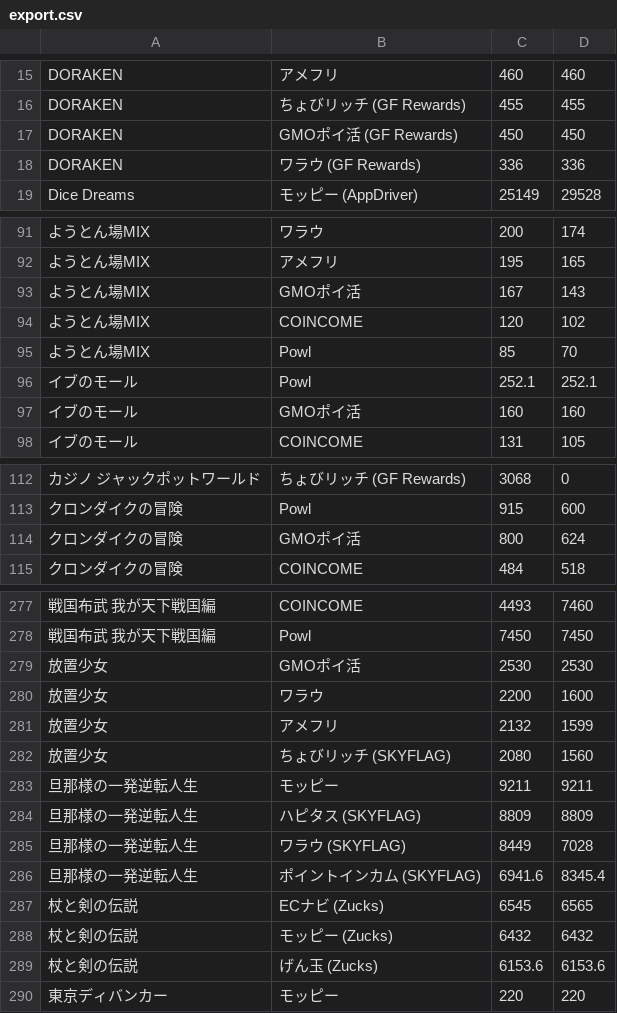
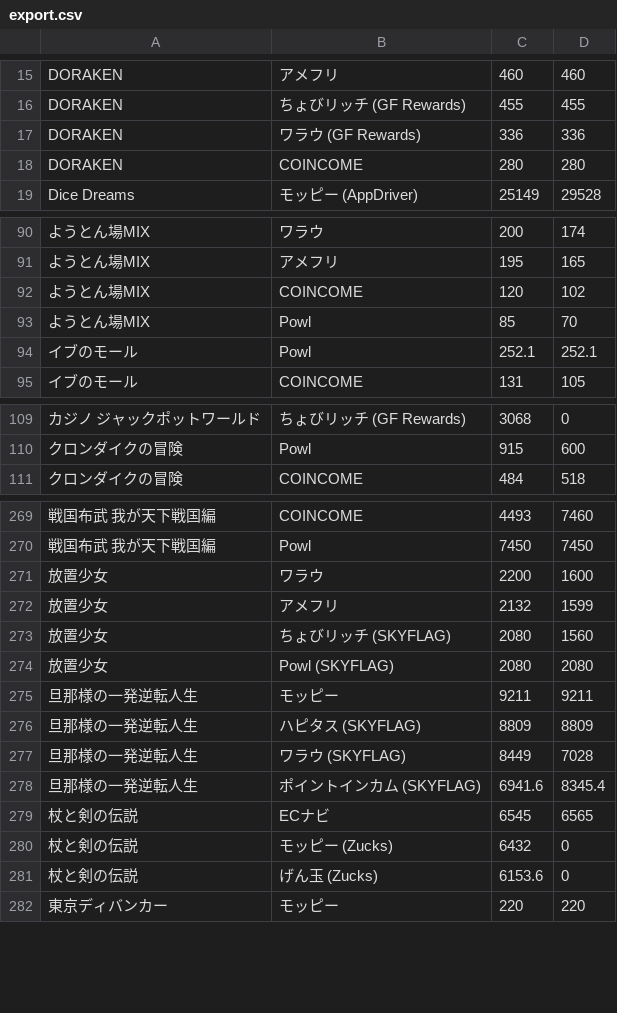
Before and after one commit to kochalog/dokotoku-data, a CSV file: daily/export.csv, drawn as a sheet; only a part is shown, gaps mark what is left out; removed rows and columns are numbered as before the commit, all else as after; the diff covers the shown part only; the diff names each change by its address in the sheet, - before the commit and + after, or states it on an @@ line.

```diff
--- a/daily/export.csv
+++ b/daily/export.csv
-row 17: DORAKEN | GMOポイ活 (GF Rewards) | 450 | 450
+row 18: DORAKEN | COINCOME | 280 | 280
-row 93: ようとん場MIX | GMOポイ活 | 167 | 143
-row 97: イブのモール | GMOポイ活 | 160 | 160
-row 114: クロンダイクの冒険 | GMOポイ活 | 800 | 624
-row 279: 放置少女 | GMOポイ活 | 2530 | 2530
+row 274: 放置少女 | Powl (SKYFLAG) | 2080 | 2080
-B279: ECナビ (Zucks)
+B279: ECナビ
-D280: 6432
+D280: 0
-D281: 6153.6
+D281: 0
```
Also changed, not shown: 17 added rows, 14 removed rows and 18 edited cells elsewhere in this file, 1 other file.
